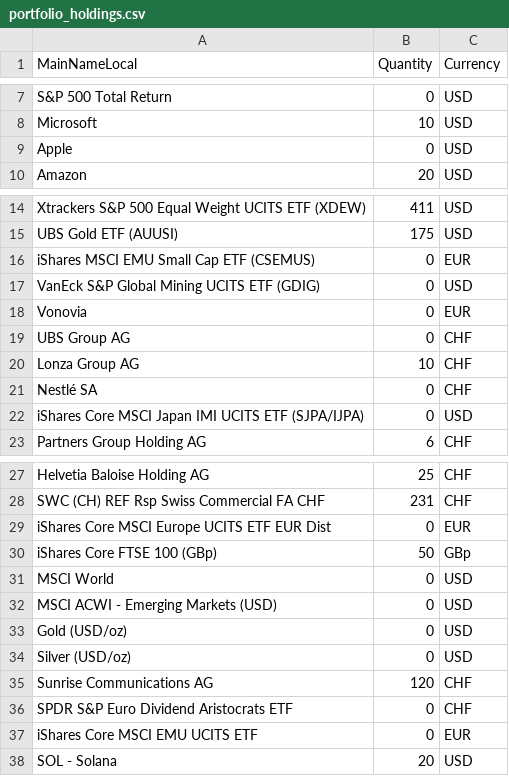
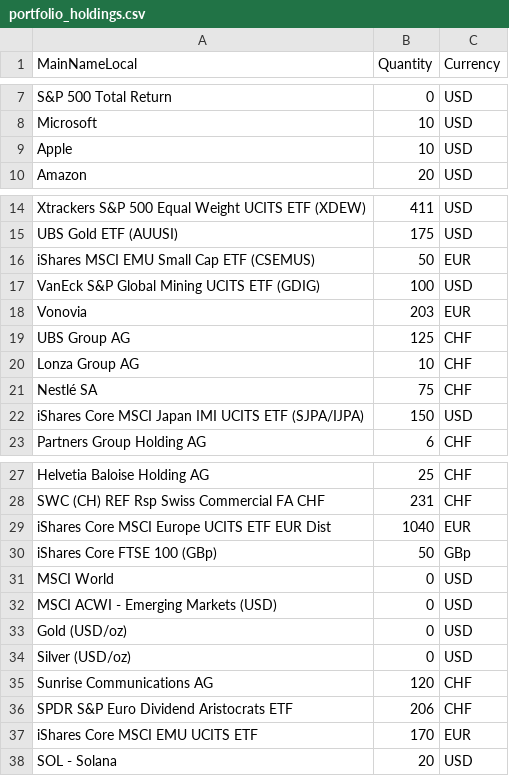
Before and after one commit to Munotstadt/financialdatacollector-public, a CSV file: portfolio_holdings.csv, drawn as a sheet; only a part is shown, gaps mark what is left out.

Commit message:
Update portfolio holdings via edit page (2026-07-21T07:10:21.915Z)

```diff
--- a/portfolio_holdings.csv
+++ b/portfolio_holdings.csv
@@ -8,3 +8,3 @@ S&P 500 Total Return,0,USD
 Microsoft,10,USD
-Apple,0,USD
+Apple,10,USD
 Amazon,20,USD
@@ -15,9 +15,9 @@ Xtrackers S&P 500 Equal Weight UCITS ETF (XDEW),411,USD
 UBS Gold ETF (AUUSI),175,USD
-iShares MSCI EMU Small Cap ETF (CSEMUS),0,EUR
-VanEck S&P Global Mining UCITS ETF (GDIG),0,USD
-Vonovia,0,EUR
-UBS Group AG,0,CHF
+iShares MSCI EMU Small Cap ETF (CSEMUS),50,EUR
+VanEck S&P Global Mining UCITS ETF (GDIG),100,USD
+Vonovia,203,EUR
+UBS Group AG,125,CHF
 Lonza Group AG,10,CHF
-Nestlé SA,0,CHF
-iShares Core MSCI Japan IMI UCITS ETF (SJPA/IJPA),0,USD
+Nestlé SA,75,CHF
+iShares Core MSCI Japan IMI UCITS ETF (SJPA/IJPA),150,USD
 Partners Group Holding AG,6,CHF
@@ -28,3 +28,3 @@ Helvetia Baloise Holding AG,25,CHF
 SWC (CH) REF Rsp Swiss Commercial FA CHF,231,CHF
-iShares Core MSCI Europe UCITS ETF EUR Dist,0,EUR
+iShares Core MSCI Europe UCITS ETF EUR Dist,1040,EUR
 iShares Core FTSE 100 (GBp),50,GBp
@@ -35,4 +35,4 @@ Silver (USD/oz),0,USD
 Sunrise Communications AG,120,CHF
-SPDR S&P Euro Dividend Aristocrats ETF,0,CHF
-iShares Core MSCI EMU UCITS ETF,0,EUR
+SPDR S&P Euro Dividend Aristocrats ETF,206,CHF
+iShares Core MSCI EMU UCITS ETF,170,EUR
 SOL - Solana,20,USD
```
